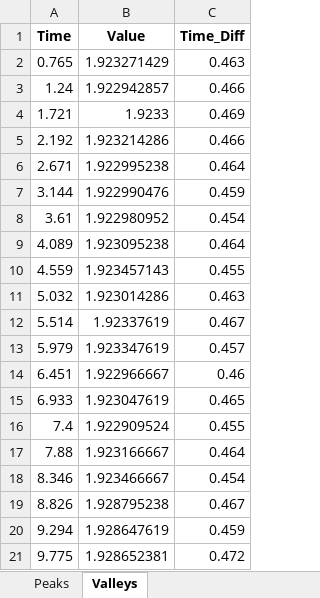
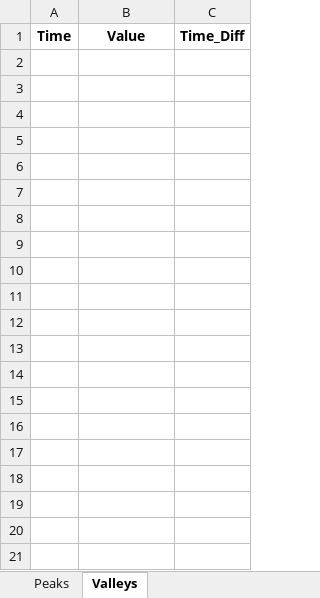
Before and after one commit to Antonin-m84/python-detection-pics-vallee, an Excel workbook: detected_patterns_W7.xlsx, sheet Valleys, drawn as a sheet; only a part is shown; values as stored, in another font and other column widths than the file's, no borders; the diff covers the shown part only; the diff names each change by its address in the sheet, - before the commit and + after, or states it on an @@ line.

```diff
--- a/detected_patterns_W7.xlsx (sheet Valleys)
+++ b/detected_patterns_W7.xlsx (sheet Valleys)
-row 2: 0.765 | 1.923271429 | 0.463
-row 3: 1.24 | 1.922942857 | 0.466
-row 4: 1.721 | 1.9233 | 0.469
-row 5: 2.192 | 1.923214286 | 0.466
-row 6: 2.671 | 1.922995238 | 0.464
-row 7: 3.144 | 1.922990476 | 0.459
-row 8: 3.61 | 1.922980952 | 0.454
-row 9: 4.089 | 1.923095238 | 0.464
-row 10: 4.559 | 1.923457143 | 0.455
-row 11: 5.032 | 1.923014286 | 0.463
-row 12: 5.514 | 1.92337619 | 0.467
-row 13: 5.979 | 1.923347619 | 0.457
-row 14: 6.451 | 1.922966667 | 0.46
-row 15: 6.933 | 1.923047619 | 0.465
-row 16: 7.4 | 1.922909524 | 0.455
-row 17: 7.88 | 1.923166667 | 0.464
-row 18: 8.346 | 1.923466667 | 0.454
-row 19: 8.826 | 1.928795238 | 0.467
-row 20: 9.294 | 1.928647619 | 0.459
-row 21: 9.775 | 1.928652381 | 0.472
```
Also changed, not shown: 21 removed rows elsewhere in this sheet, sheet Peaks, 9 other files.
